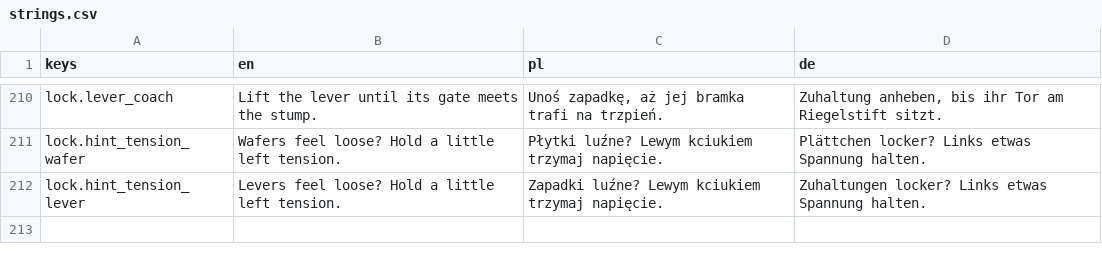
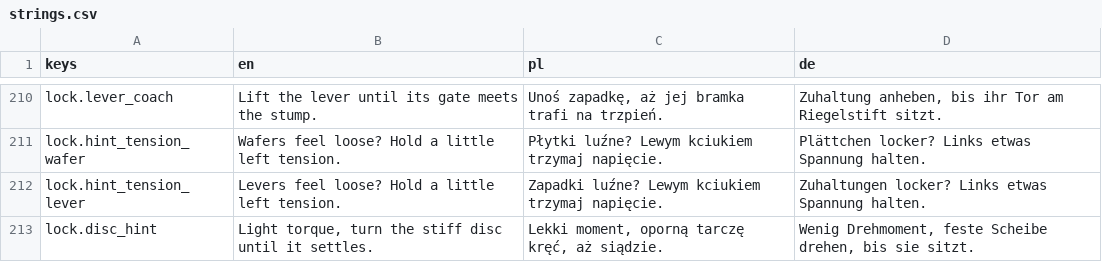
Before and after one commit to woogitsugames/lockwright, a CSV file: game/i18n/strings.csv, drawn as a sheet; only a part is shown, gaps mark what is left out.

```diff
--- a/game/i18n/strings.csv
+++ b/game/i18n/strings.csv
@@ -212 +212,2 @@ lock.hint_tension_wafer,Wafers feel loose? Hold a little left tension.,Płytki l
 lock.hint_tension_lever,Levers feel loose? Hold a little left tension.,Zapadki luźne? Lewym kciukiem trzymaj napięcie.,Zuhaltungen locker? Links etwas Spannung halten.
+lock.disc_hint,"Light torque, turn the stiff disc until it settles.","Lekki moment, oporną tarczę kręć, aż siądzie.","Wenig Drehmoment, feste Scheibe drehen, bis sie sitzt."
```
Also changed, not shown: 2 other files.
